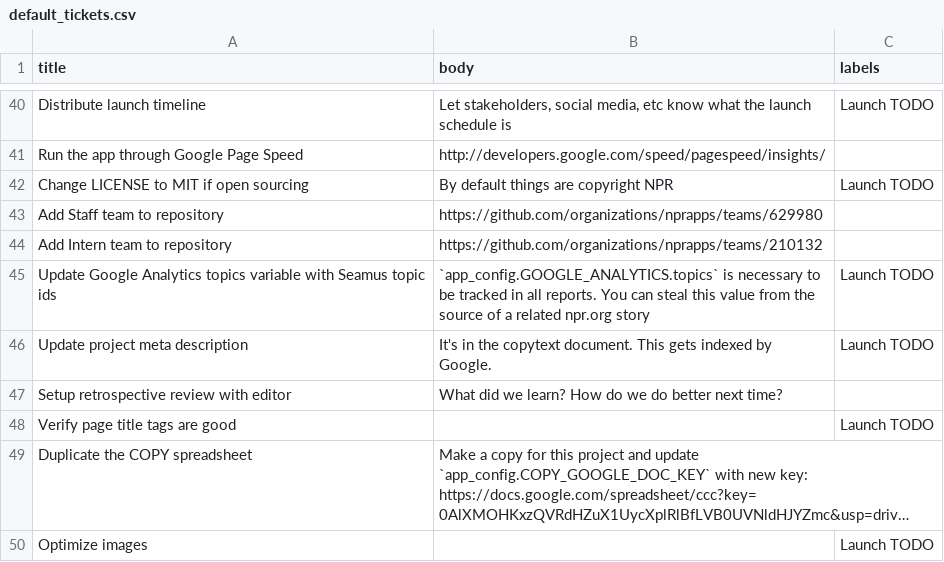
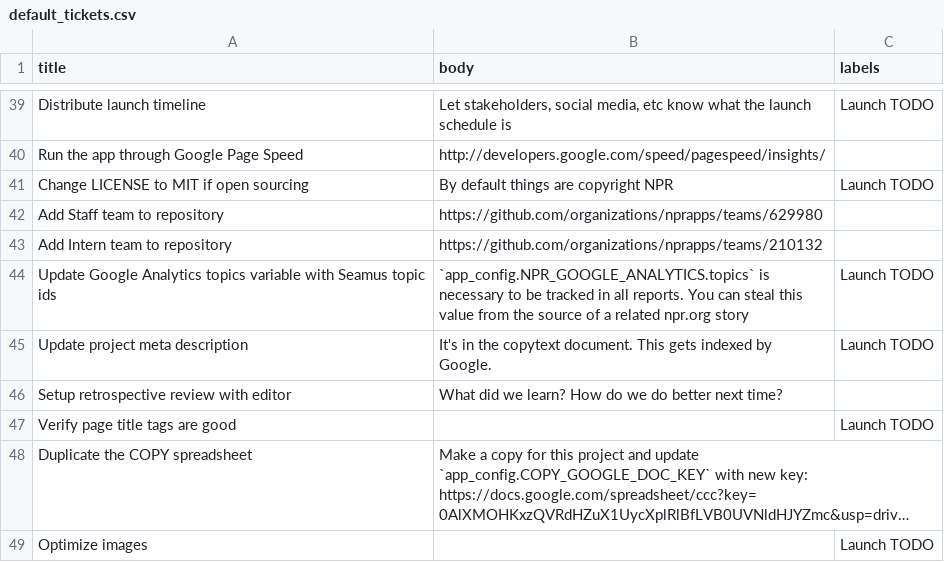
Before and after one commit to stlpublicradio/ferguson-project, a CSV file: etc/default_tickets.csv, drawn as a sheet; only a part is shown, gaps mark what is left out; long unchanged cells end in …; the diff covers the shown part only.

```diff
--- a/etc/default_tickets.csv
+++ b/etc/default_tickets.csv
@@ -44,3 +43,3 @@ Add Staff team to repository,https://github.com/organizations/nprapps/teams/6299
 Add Intern team to repository,https://github.com/organizations/nprapps/teams/210132,
-Update Google Analytics topics variable with Seamus topic ids,`app_config.GOOGLE_ANALYTICS.topics` is necessary to be tracked in all reports. You can steal this value from the source of a related npr.org story,Launch TODO
+Update Google Analytics topics variable with Seamus topic ids,`app_config.NPR_GOOGLE_ANALYTICS.topics` is necessary to be tracked in all reports. You can steal this value from the source of a related npr.org story,Launch TODO
 Update project meta description,It's in the copytext document. This gets indexed by Google.,Launch TODO
```
Also changed, not shown: 1 added row, 2 removed rows and 4 edited cells elsewhere in this file, 41 other files.
